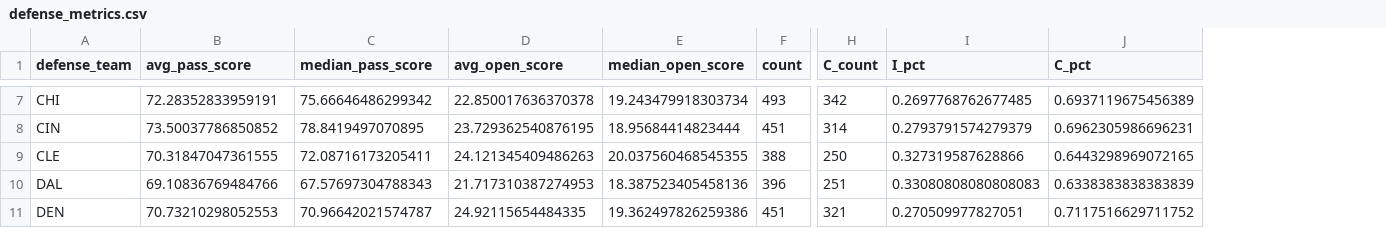
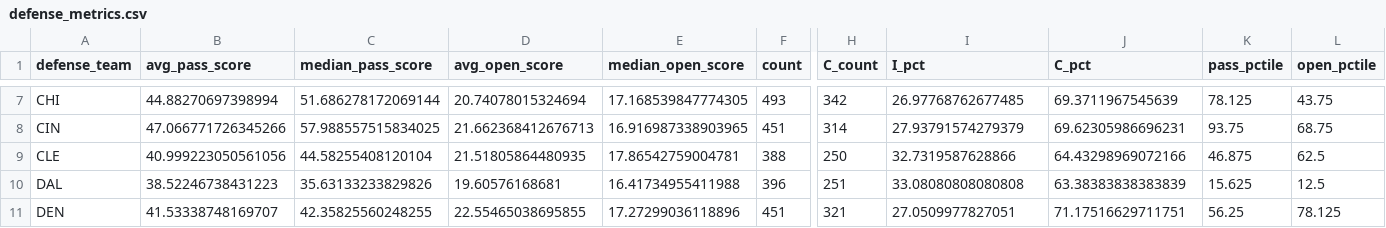
Before and after one commit to cwphung/databowl_2025, a CSV file: defense_metrics.csv, drawn as a sheet; only a part is shown, gaps mark what is left out; the diff covers the shown part only; the diff names each change by its address in the sheet, - before the commit and + after, or states it on an @@ line.

```diff
--- a/defense_metrics.csv
+++ b/defense_metrics.csv
+column K (pass_pctile), rows 7-11: 78.125 | 93.75 | 46.875 | 15.625 | 56.25
+column L (open_pctile), rows 7-11: 43.75 | 68.75 | 62.5 | 12.5 | 78.125
-B7 (avg_pass_score): 72.28352833959191
+B7 (avg_pass_score): 44.88270697398994
-C7 (median_pass_score): 75.66646486299342
+C7 (median_pass_score): 51.686278172069144
-D7 (avg_open_score): 22.850017636370378
+D7 (avg_open_score): 20.74078015324694
-E7 (median_open_score): 19.243479918303734
+E7 (median_open_score): 17.168539847774305
-I7 (I_pct): 0.2697768762677485
+I7 (I_pct): 26.97768762677485
-J7 (C_pct): 0.6937119675456389
+J7 (C_pct): 69.3711967545639
-B8 (avg_pass_score): 73.50037786850852
+B8 (avg_pass_score): 47.066771726345266
-C8 (median_pass_score): 78.8419497070895
+C8 (median_pass_score): 57.988557515834025
-D8 (avg_open_score): 23.729362540876195
+D8 (avg_open_score): 21.662368412676713
-E8 (median_open_score): 18.95684414823444
+E8 (median_open_score): 16.916987338903965
-I8 (I_pct): 0.2793791574279379
+I8 (I_pct): 27.93791574279379
-J8 (C_pct): 0.6962305986696231
+J8 (C_pct): 69.62305986696231
-B9 (avg_pass_score): 70.31847047361555
+B9 (avg_pass_score): 40.999223050561056
-C9 (median_pass_score): 72.08716173205411
+C9 (median_pass_score): 44.58255408120104
-D9 (avg_open_score): 24.121345409486263
+D9 (avg_open_score): 21.51805864480935
-E9 (median_open_score): 20.037560468545355
+E9 (median_open_score): 17.86542759004781
-I9 (I_pct): 0.327319587628866
+I9 (I_pct): 32.7319587628866
-J9 (C_pct): 0.6443298969072165
+J9 (C_pct): 64.43298969072166
-B10 (avg_pass_score): 69.10836769484766
+B10 (avg_pass_score): 38.52246738431223
-C10 (median_pass_score): 67.57697304788343
+C10 (median_pass_score): 35.63133233829826
-D10 (avg_open_score): 21.717310387274953
+D10 (avg_open_score): 19.60576168681
-E10 (median_open_score): 18.387523405458136
+E10 (median_open_score): 16.41734955411988
-I10 (I_pct): 0.33080808080808083
+I10 (I_pct): 33.08080808080808
-J10 (C_pct): 0.6338383838383839
+J10 (C_pct): 63.38383838383839
-B11 (avg_pass_score): 70.73210298052553
+B11 (avg_pass_score): 41.53338748169707
-C11 (median_pass_score): 70.96642021574787
+C11 (median_pass_score): 42.35825560248255
-D11 (avg_open_score): 24.92115654484335
+D11 (avg_open_score): 22.55465038695855
-E11 (median_open_score): 19.362497826259386
+E11 (median_open_score): 17.27299036118896
-I11 (I_pct): 0.270509977827051
+I11 (I_pct): 27.0509977827051
-J11 (C_pct): 0.7117516629711752
+J11 (C_pct): 71.17516629711751
```
Also changed, not shown: 162 edited cells elsewhere in this file, offense_metrics.csv, player_metrics.csv, 3 other files.
